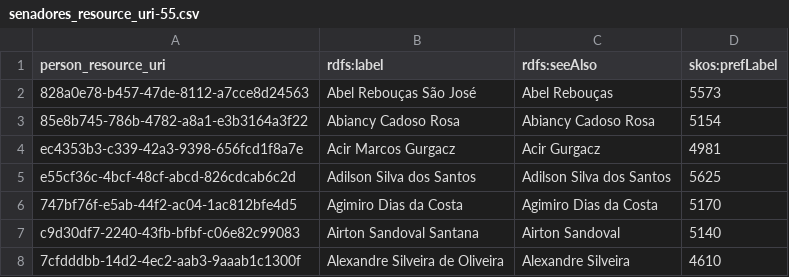
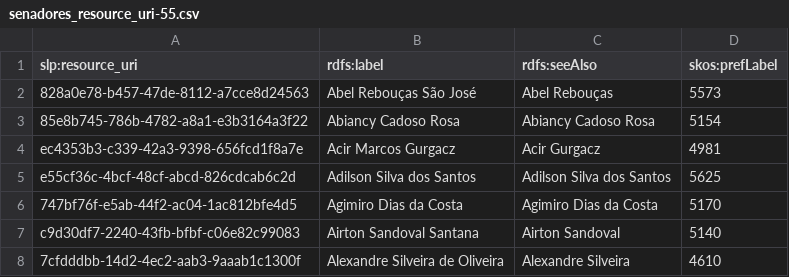
Before and after one commit to guilhermevarela/polare_scrapper, a CSV file: datasets/slp/agents/senadores_resource_uri-55.csv, drawn as a sheet; only a part is shown.

```diff
--- a/datasets/slp/agents/senadores_resource_uri-55.csv
+++ b/datasets/slp/agents/senadores_resource_uri-55.csv
@@ -1,2 +1,2 @@
-person_resource_uri;rdfs:label;rdfs:seeAlso;skos:prefLabel
+slp:resource_uri;rdfs:label;rdfs:seeAlso;skos:prefLabel
 828a0e78-b457-47de-8112-a7cce8d24563;Abel Rebouças São José;Abel Rebouças;5573
```
Also changed, not shown: datasets/slp/organizations/parties.csv, 9 other files.
